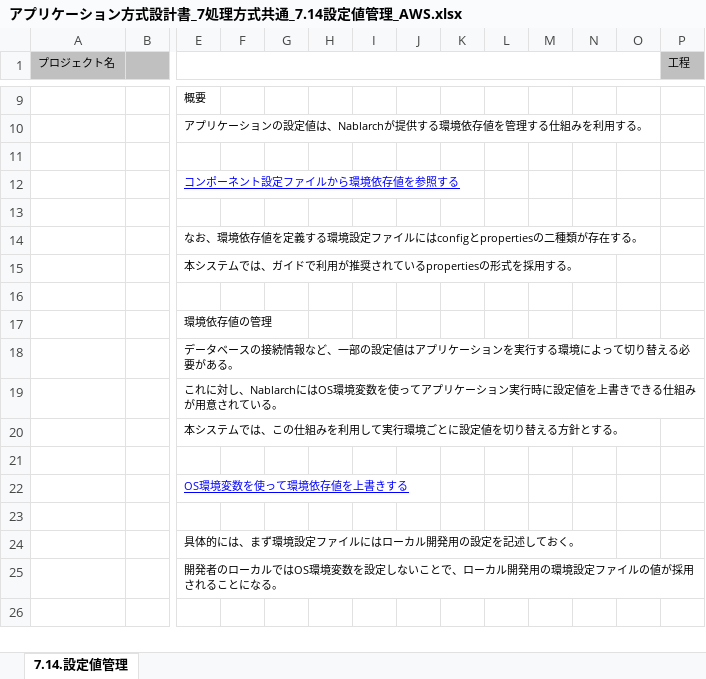
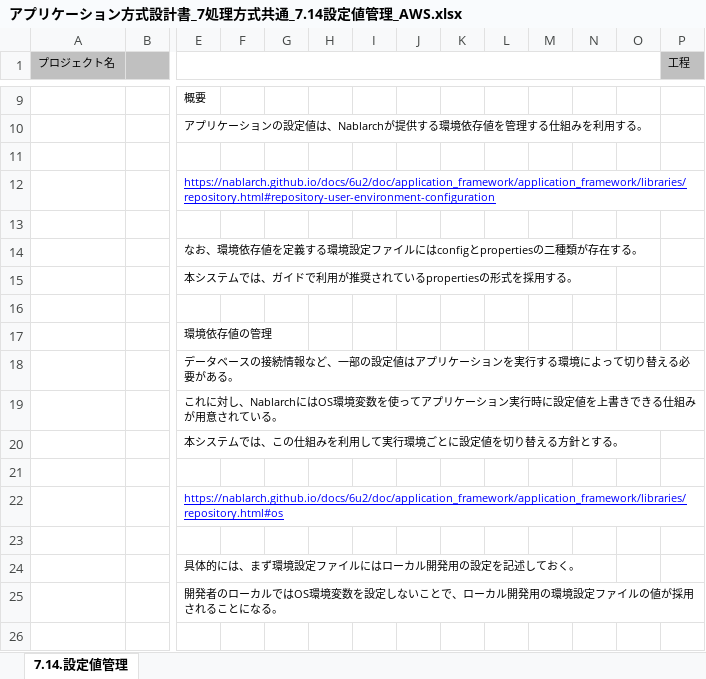
Before and after one commit to Fintan-contents/application-architecture-sample, an Excel workbook: nablarch_sample_aws/アプリケーション方式設計書_7処理方式共通_7.14設定値管理_AWS.xlsx, sheet 7.14.設定値管理, drawn as a sheet; only a part is shown, gaps mark what is left out; values as stored, in another font and other column widths than the file's, no borders; the diff names each change by its address in the sheet, - before the commit and + after, or states it on an @@ line.

```diff
--- a/nablarch_sample_aws/アプリケーション方式設計書_7処理方式共通_7.14設定値管理_AWS.xlsx (sheet 7.14.設定値管理)
+++ b/nablarch_sample_aws/アプリケーション方式設計書_7処理方式共通_7.14設定値管理_AWS.xlsx (sheet 7.14.設定値管理)
-E12: コンポーネント設定ファイルから環境依存値を参照する
+E12: https://nablarch.github.io/docs/6u2/doc/application_framework/application_framework/libraries/repository.html#repository-user-environment-configuration
+E12:Y12 merged
-E22: OS環境変数を使って環境依存値を上書きする
+E22: https://nablarch.github.io/docs/6u2/doc/application_framework/application_framework/libraries/repository.html#os
```
Also changed, not shown: nablarch_sample_aws/アプリケーション方式設計書_4バッチ処理方式_4.1.都度起動バッチ_AWS.xlsx, nablarch_sample_aws/アプリケーション方式設計書_5入力処理方式_5.1.ファイル転送（集信）_AWS.xlsx, 1 other file.
